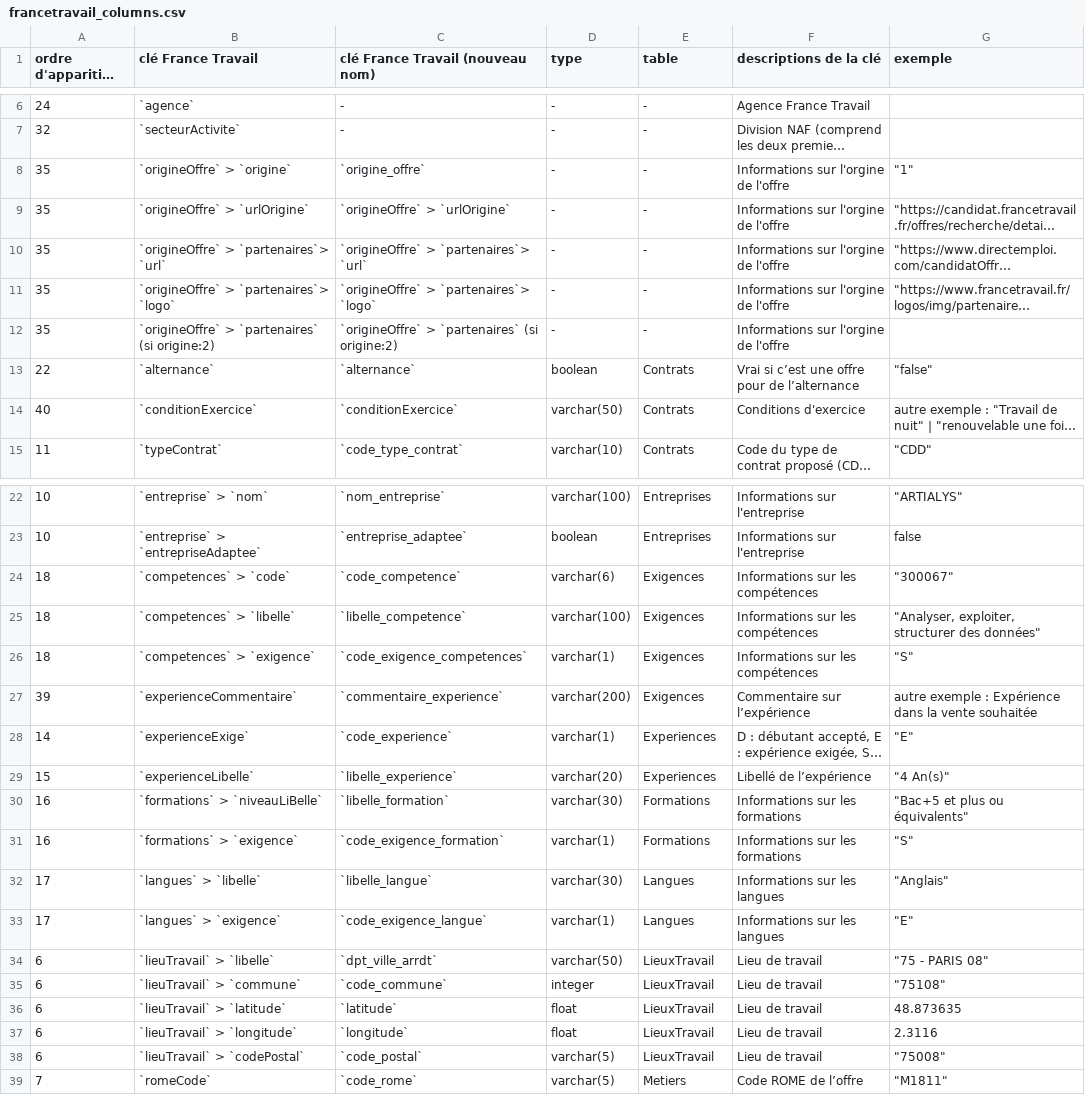
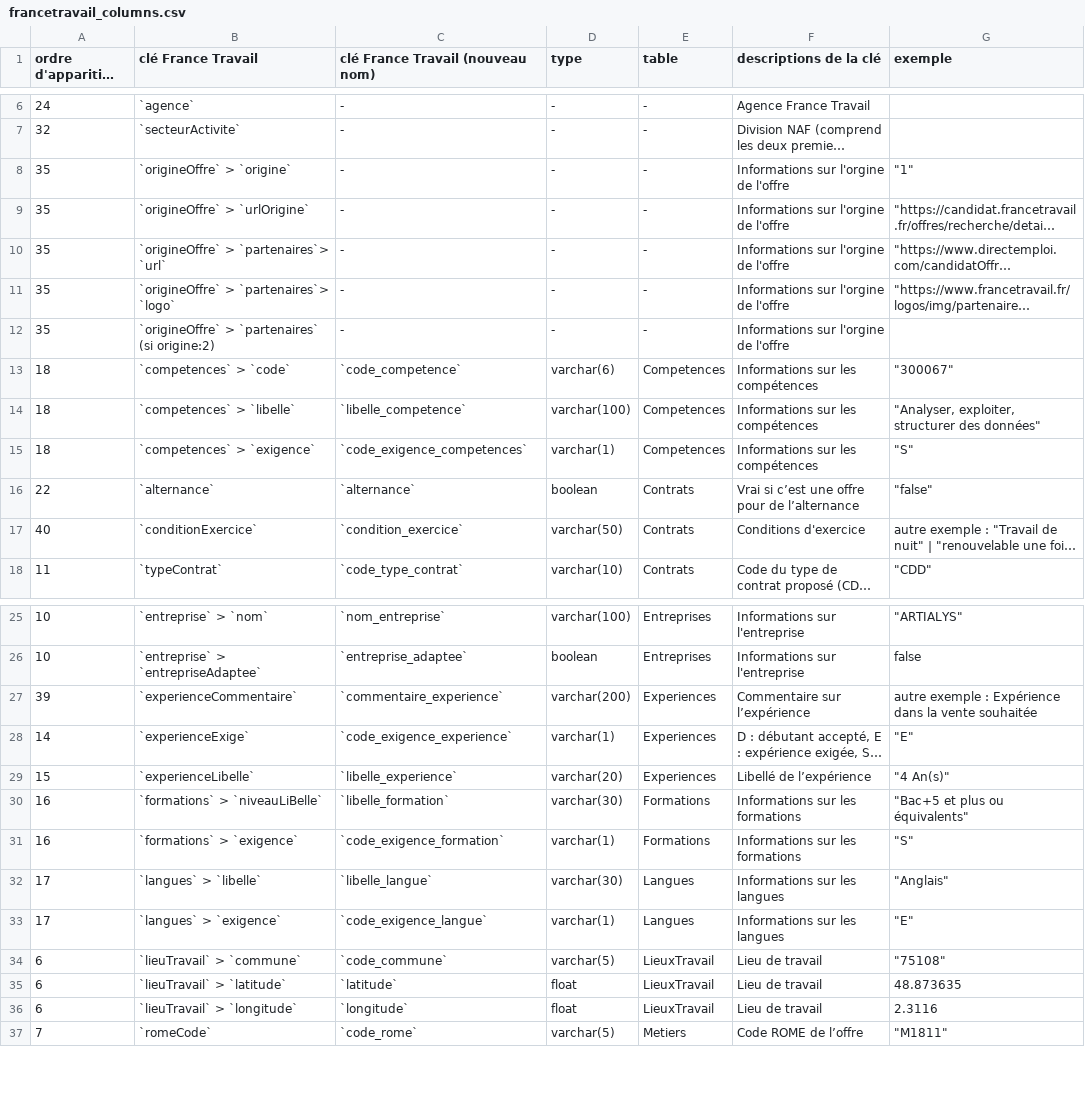
Before and after one commit to vimchun/Job-Market-in-France, a CSV file: load_sql/France_Travail/francetravail_columns.csv, drawn as a sheet; only a part is shown, gaps mark what is left out; long unchanged cells end in …; removed rows and columns are numbered as before the commit, all else as after; the diff covers the shown part only; the diff names each change by its address in the sheet, - before the commit and + after, or states it on an @@ line.

Commit message:
update script sql création tables, nouveau script sql pour supprimer les tables, update fichiers drawio+csv

```diff
--- a/load_sql/France_Travail/francetravail_columns.csv
+++ b/load_sql/France_Travail/francetravail_columns.csv
-C8 (clé France Travail (nouveau nom)): `origine_offre`
+C8 (clé France Travail (nouveau nom)): -
-C9 (clé France Travail (nouveau nom)): `origineOffre` > `urlOrigine`
+C9 (clé France Travail (nouveau nom)): -
-C10 (clé France Travail (nouveau nom)): `origineOffre` > `partenaires`> `url`
+C10 (clé France Travail (nouveau nom)): -
-C11 (clé France Travail (nouveau nom)): `origineOffre` > `partenaires`> `logo`
+C11 (clé France Travail (nouveau nom)): -
-C12 (clé France Travail (nouveau nom)): `origineOffre` > `partenaires` (si origine:2)
+C12 (clé France Travail (nouveau nom)): -
+row 13: 18 | `competences` > `code` | `code_competence` | varchar(6) | Competences | Informations sur les compétences | "300067"
+row 14: 18 | `competences` > `libelle` | `libelle_competence` | varchar(100) | Competences | Informations sur les compétences | "Analyser, exploiter, structurer des données"
+row 15: 18 | `competences` > `exigence` | `code_exigence_competences` | varchar(1) | Competences | Informations sur les compétences | "S"
-C17 (clé France Travail (nouveau nom)): `conditionExercice`
+C17 (clé France Travail (nouveau nom)): `condition_exercice`
-row 24: 18 | `competences` > `code` | `code_competence` | varchar(6) | Exigences | Informations sur les compétences | "300067"
-row 25: 18 | `competences` > `libelle` | `libelle_competence` | varchar(100) | Exigences | Informations sur les compétences | "Analyser, exploiter, structurer des données"
-row 26: 18 | `competences` > `exigence` | `code_exigence_competences` | varchar(1) | Exigences | Informations sur les compétences | "S"
-E27 (table): Exigences
+E27 (table): Experiences
-C28 (clé France Travail (nouveau nom)): `code_experience`
+C28 (clé France Travail (nouveau nom)): `code_exigence_experience`
-row 34: 6 | `lieuTravail` > `libelle` | `dpt_ville_arrdt` | varchar(50) | LieuxTravail | Lieu de travail | "75 - PARIS 08"
-D34 (type): integer
+D34 (type): varchar(5)
-row 38: 6 | `lieuTravail` > `codePostal` | `code_postal` | varchar(5) | LieuxTravail | Lieu de travail | "75008"
```
Also changed, not shown: 2 added rows and 4 edited cells elsewhere in this file, 3 other files.
